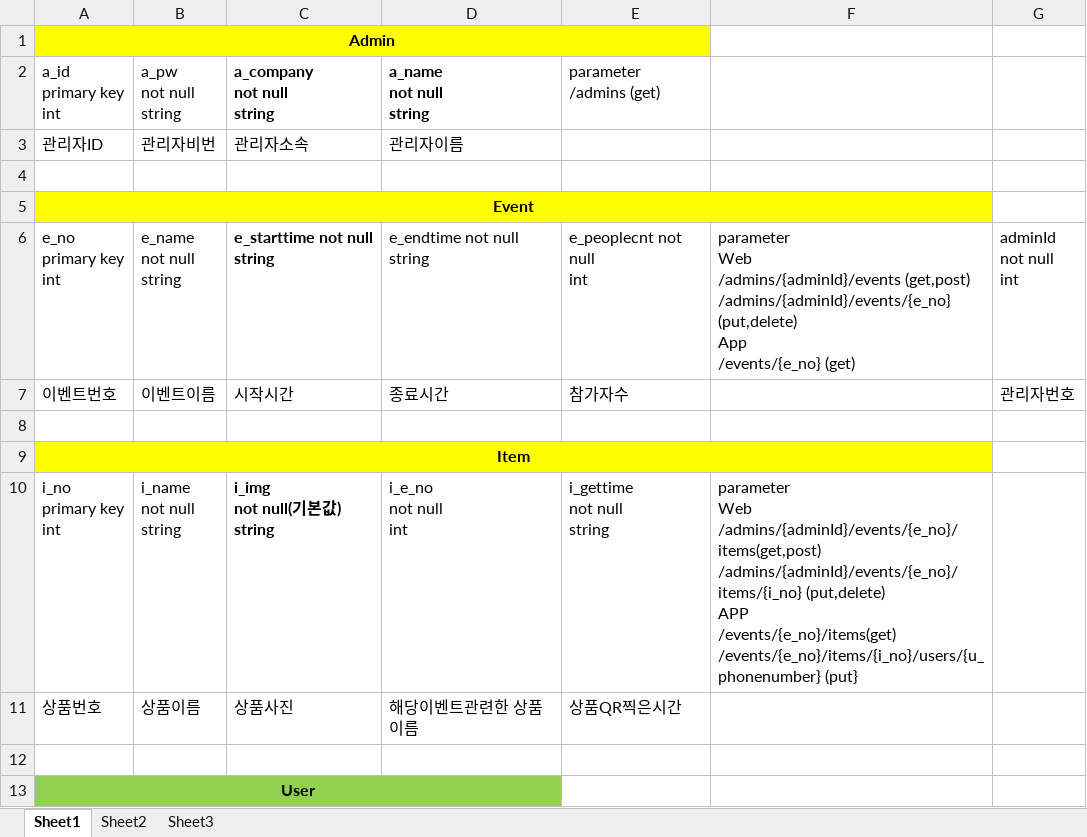
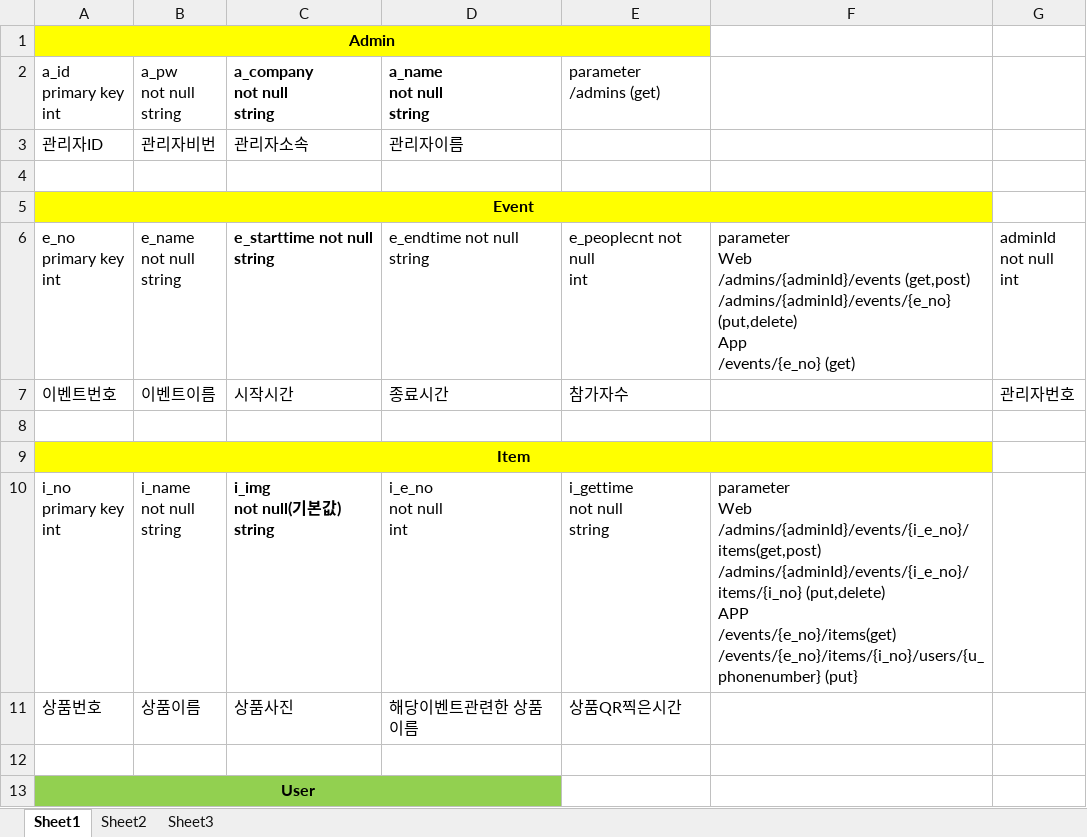
Before and after one commit to KimSiHun/ElviSe, an Excel workbook: 0314 APIspec.xlsx, sheet Sheet1, drawn as a sheet; only a part is shown; values as stored, in another font and other column widths than the file's, no borders; ↵ is a line break in a cell; the diff names each change by its address in the sheet, - before the commit and + after, or states it on an @@ line.

Commit message:
ITEM GET POST 완성!

```diff
--- a/0314 APIspec.xlsx (sheet Sheet1)
+++ b/0314 APIspec.xlsx (sheet Sheet1)
-F10: parameter ↵ Web ↵ /admins/{adminId}/events/{e_no}/items(get,post) ↵ /admins/{adminId}/events/{e_no}/items/{i_no} (put,delete) ↵ APP…
+F10: parameter ↵ Web ↵ /admins/{adminId}/events/{i_e_no}/items(get,post) ↵ /admins/{adminId}/events/{i_e_no}/items/{i_no} (put,delete) ↵ APP…
```
Also changed, not shown: 4 other files.
